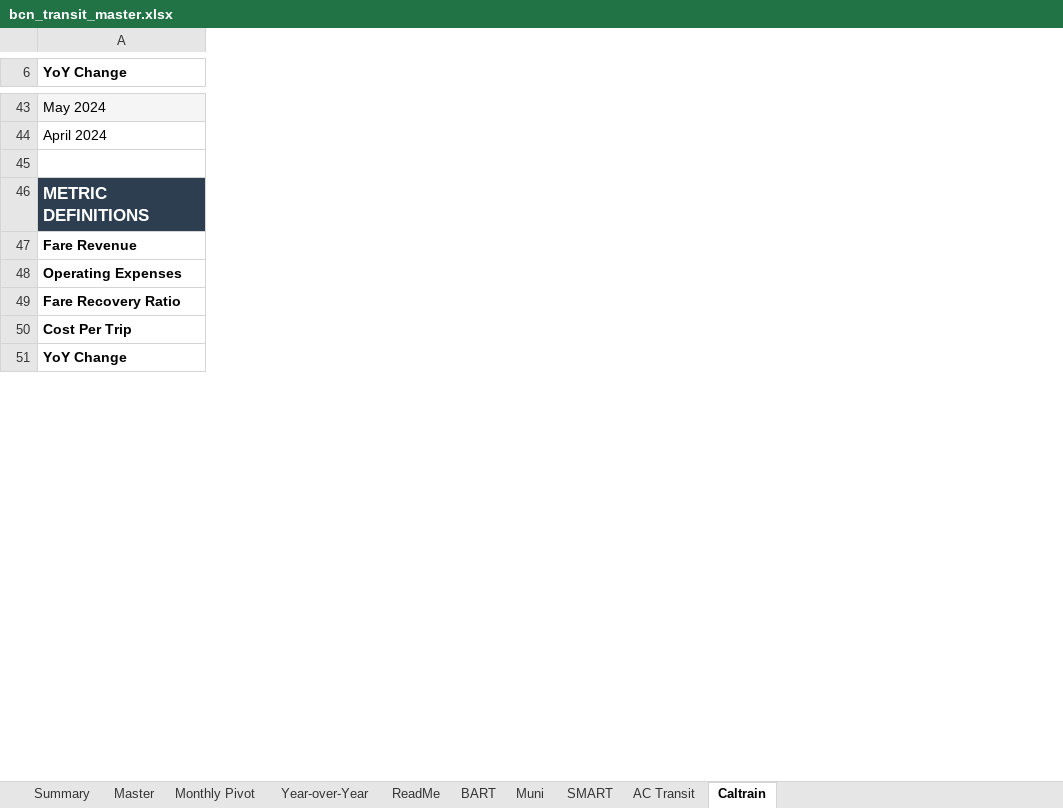
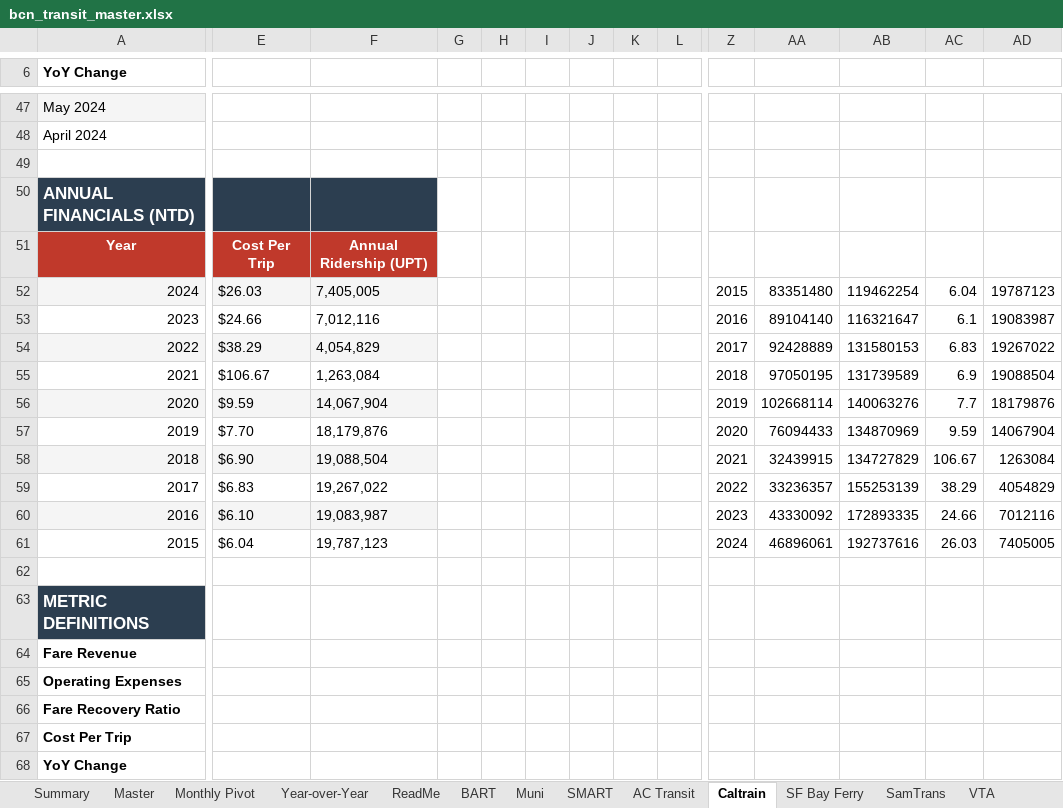
Before and after one commit to alariosjx/bcn-transit-tracker, an Excel workbook: data/public/bcn_transit_master.xlsx, sheet Caltrain, drawn as a sheet; only a part is shown, gaps mark what is left out; values as stored, in another font and other column widths than the file's, no borders; charts and pictures not drawn; rows hold the shown columns only; the diff covers the shown part only; the diff names each change by its address in the sheet, - before the commit and + after, or states it on an @@ line.

```diff
--- a/data/public/bcn_transit_master.xlsx (sheet Caltrain)
+++ b/data/public/bcn_transit_master.xlsx (sheet Caltrain)
+sheet tab: SF Bay Ferry
+sheet tab: SamTrans
+sheet tab: VTA
+column E, empty
+column F, empty
+column G, empty
+column H, empty
+column I, empty
+column J, empty
+column K, empty
+column L, empty
+column Z, empty
+column AA, empty
+column AB, empty
+column AC, empty
+column AD, empty
+row 50: ANNUAL FINANCIALS (NTD)
+row 51: Year | Cost Per Trip | Annual Ridership (UPT)
+row 52: 2024 | $26.03 | 7,405,005 |  |  |  |  |  |  | 2015 | 83351480 | 119462254 | 6.04 | 19787123
+row 53: 2023 | $24.66 | 7,012,116 |  |  |  |  |  |  | 2016 | 89104140 | 116321647 | 6.1 | 19083987
+row 54: 2022 | $38.29 | 4,054,829 |  |  |  |  |  |  | 2017 | 92428889 | 131580153 | 6.83 | 19267022
+row 55: 2021 | $106.67 | 1,263,084 |  |  |  |  |  |  | 2018 | 97050195 | 131739589 | 6.9 | 19088504
+row 56: 2020 | $9.59 | 14,067,904 |  |  |  |  |  |  | 2019 | 102668114 | 140063276 | 7.7 | 18179876
+row 57: 2019 | $7.70 | 18,179,876 |  |  |  |  |  |  | 2020 | 76094433 | 134870969 | 9.59 | 14067904
+row 58: 2018 | $6.90 | 19,088,504 |  |  |  |  |  |  | 2021 | 32439915 | 134727829 | 106.67 | 1263084
+row 59: 2017 | $6.83 | 19,267,022 |  |  |  |  |  |  | 2022 | 33236357 | 155253139 | 38.29 | 4054829
+row 60: 2016 | $6.10 | 19,083,987 |  |  |  |  |  |  | 2023 | 43330092 | 172893335 | 24.66 | 7012116
+row 61: 2015 | $6.04 | 19,787,123 |  |  |  |  |  |  | 2024 | 46896061 | 192737616 | 26.03 | 7405005
+row 62: (empty)
```
Also changed, not shown: 4 added rows and 13 added columns elsewhere in this sheet, sheet SMART, sheet ReadMe, other sheet tabs, charts or pictures, 3 other files.
